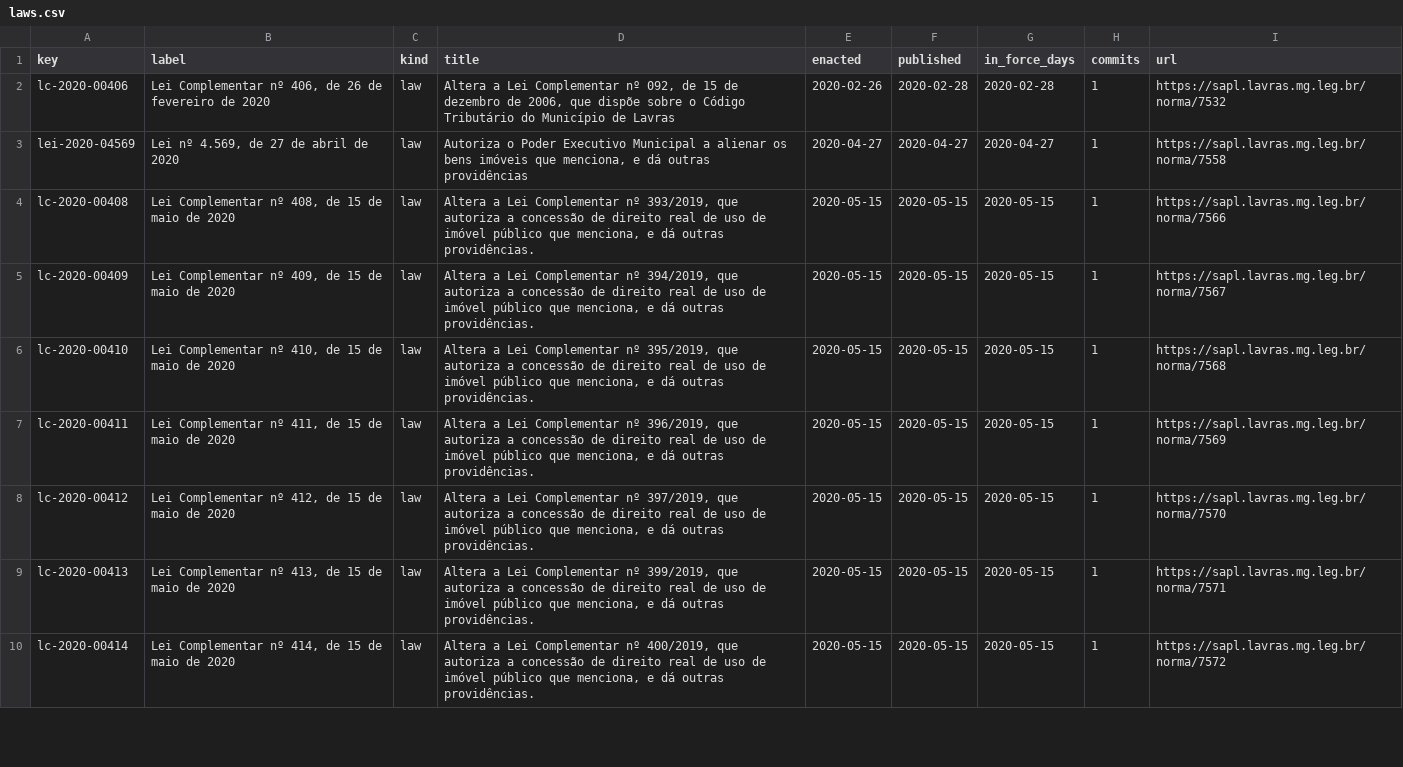
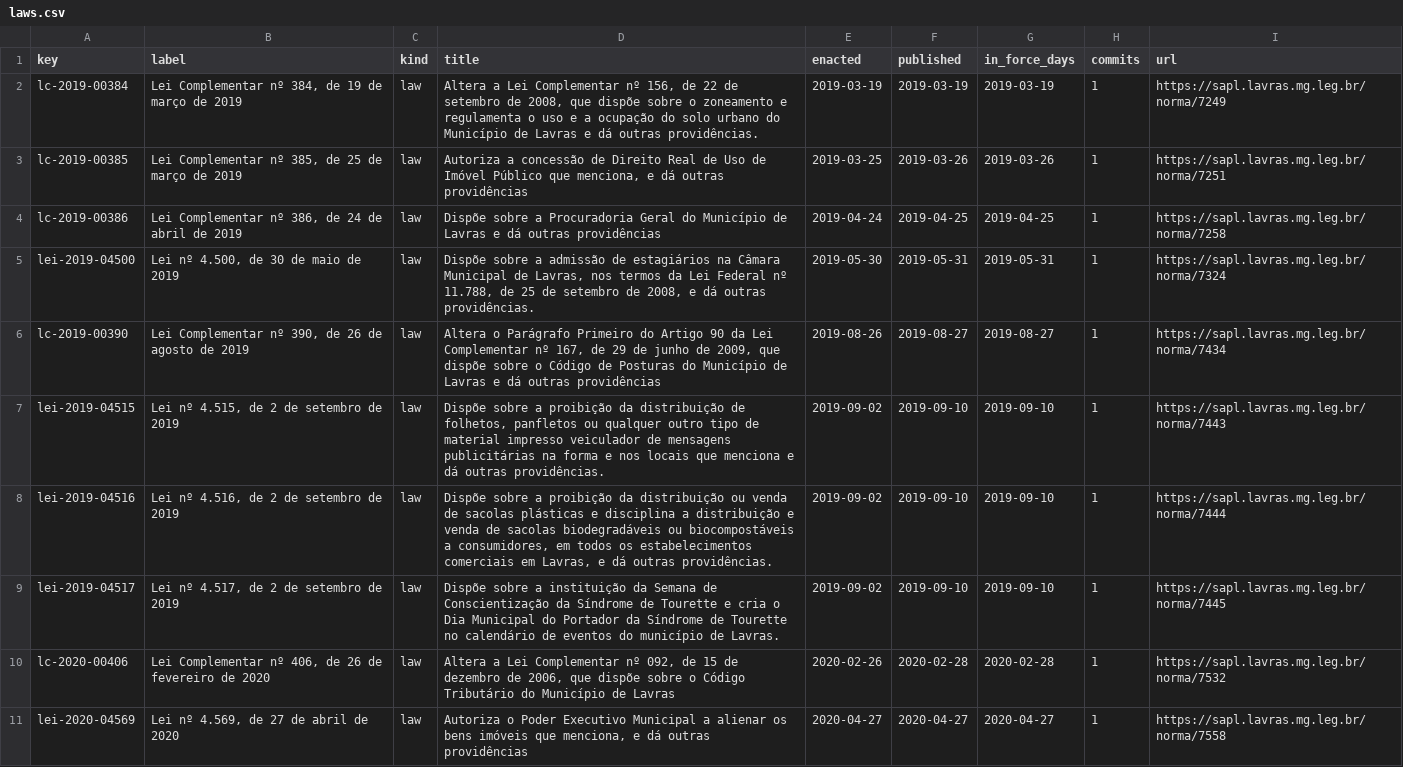
Before and after one commit to lexifina/brazil-lavras-city-law, a CSV file: data/laws.csv, drawn as a sheet; only a part is shown; the shorter side is filled out with more unchanged rows.

Commit message:
Documentation, tables, tools and REPRODUCE.md
Appended 8 commits to bb4c490d8b7b; corpus sha256 947261e70bb681eadddcaf4884992a5ee38e5313cb386a99a13e9ede7def9840, data retrieved 2026-11-06.

```diff
--- a/data/laws.csv
+++ b/data/laws.csv
@@ -1,2 +1,10 @@
 key,label,kind,title,enacted,published,in_force_days,commits,url
+lc-2019-00384,"Lei Complementar nº 384, de 19 de março de 2019",law,"Altera a Lei Complementar nº 156, de 22 de setembro de 2008, que dispõe sobre o zoneamento e regulamenta o uso e a ocupação do solo urbano do Município de Lavras e dá outras providências.",2019-03-19,2019-03-19,2019-03-19,1,https://sapl.lavras.mg.leg.br/norma/7249
+lc-2019-00385,"Lei Complementar nº 385, de 25 de março de 2019",law,"Autoriza a concessão de Direito Real de Uso de Imóvel Público que menciona, e dá outras providências",2019-03-25,2019-03-26,2019-03-26,1,https://sapl.lavras.mg.leg.br/norma/7251
+lc-2019-00386,"Lei Complementar nº 386, de 24 de abril de 2019",law,Dispõe sobre a Procuradoria Geral do Município de Lavras e dá outras providências,2019-04-24,2019-04-25,2019-04-25,1,https://sapl.lavras.mg.leg.br/norma/7258
+lei-2019-04500,"Lei nº 4.500, de 30 de maio de 2019",law,"Dispõe sobre a admissão de estagiários na Câmara Municipal de Lavras, nos termos da Lei Federal nº 11.788, de 25 de setembro de 2008, e dá outras providências.",2019-05-30,2019-05-31,2019-05-31,1,https://sapl.lavras.mg.leg.br/norma/7324
+lc-2019-00390,"Lei Complementar nº 390, de 26 de agosto de 2019",law,"Altera o Parágrafo Primeiro do Artigo 90 da Lei Complementar nº 167, de 29 de junho de 2009, que dispõe sobre o Código de Posturas do Município de Lavras e dá outras providências",2019-08-26,2019-08-27,2019-08-27,1,https://sapl.lavras.mg.leg.br/norma/7434
+lei-2019-04515,"Lei nº 4.515, de 2 de setembro de 2019",law,"Dispõe sobre a proibição da distribuição de folhetos, panfletos ou qualquer outro tipo de material impresso veiculador de mensagens publicitárias na forma e nos locais que menciona e dá outras providências.",2019-09-02,2019-09-10,2019-09-10,1,https://sapl.lavras.mg.leg.br/norma/7443
+lei-2019-04516,"Lei nº 4.516, de 2 de setembro de 2019",law,"Dispõe sobre a proibição da distribuição ou venda de sacolas plásticas e disciplina a distribuição e venda de sacolas biodegradáveis ou biocompostáveis a consumidores, em todos os estabelecimentos comerciais em Lavras, e dá outras providências.",2019-09-02,2019-09-10,2019-09-10,1,https://sapl.lavras.mg.leg.br/norma/7444
+lei-2019-04517,"Lei nº 4.517, de 2 de setembro de 2019",law,Dispõe sobre a instituição da Semana de Conscientização da Síndrome de Tourette e cria o Dia Municipal do Portador da Síndrome de Tourette no calendário de eventos do município de Lavras.,2019-09-02,2019-09-10,2019-09-10,1,https://sapl.lavras.mg.leg.br/norma/7445
 lc-2020-00406,"Lei Complementar nº 406, de 26 de fevereiro de 2020",law,"Altera a Lei Complementar nº 092, de 15 de dezembro de 2006, que dispõe sobre o Código Tributário do Município de Lavras",2020-02-26,2020-02-28,2020-02-28,1,https://sapl.lavras.mg.leg.br/norma/7532
```
Also changed, not shown: data/commits.csv, 12 other files.
